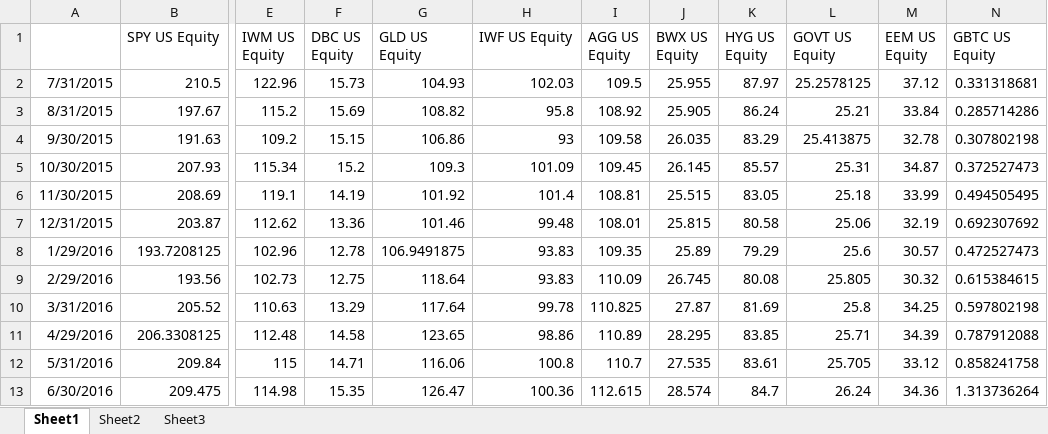
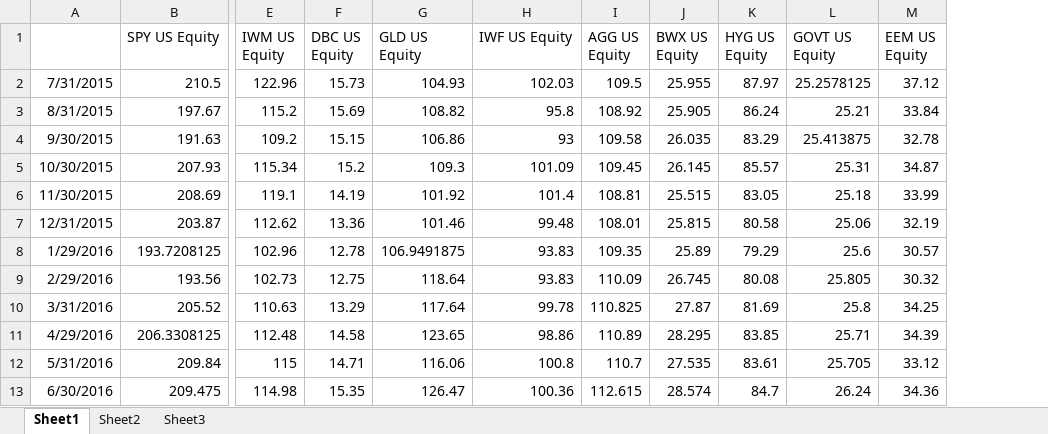
Before and after one commit to liaskast/Jupyter-Notebook-Portfolio-Optimization, an Excel workbook: Archive/In-Output of Bloomberg's Model/Data_for_Experimentation_Archive/Cleaned/Bloomberg-data.xlsx, sheet Sheet1, drawn as a sheet; only a part is shown, gaps mark what is left out; values as stored, in another font and other column widths than the file's, no borders; the diff names each change by its address in the sheet, - before the commit and + after, or states it on an @@ line.

```diff
--- a/Archive/In-Output of Bloomberg's Model/Data_for_Experimentation_Archive/Cleaned/Bloomberg-data.xlsx (sheet Sheet1)
+++ b/Archive/In-Output of Bloomberg's Model/Data_for_Experimentation_Archive/Cleaned/Bloomberg-data.xlsx (sheet Sheet1)
-column N (GBTC US Equity), rows 2-13: 0.331318681 | 0.285714286 | 0.307802198 | 0.372527473 | 0.494505495 | 0.692307692 | 0.472527473 | 0.615384615 | 0.597802198 | 0.787912088 | 0.858241758 | 1.313736264
```
Also changed, not shown: Archive/In-Output of Bloomberg's Model/Data_for_Experimentation_Archive/Original/TEA-file-with-new-Benchmarks.xlsx, Main/output.xlsx, 6 other files.
